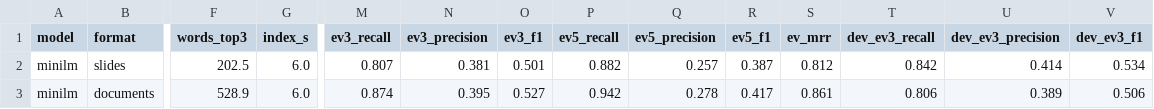
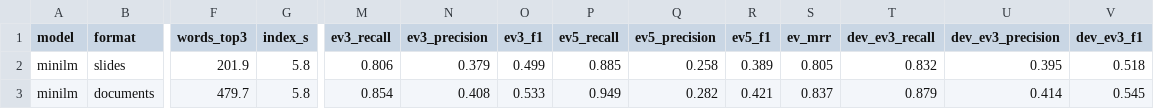
Before and after one commit to yapjunyu/IS-469, a CSV file: eval/results_60_40/text_embedder_minilm.csv (was eval/results/text_embedder_minilm.csv), drawn as a sheet; only a part is shown, gaps mark what is left out; the diff covers the shown part only; the diff names each change by its address in the sheet, - before the commit and + after, or states it on an @@ line.

```diff
--- a/eval/results/text_embedder_minilm.csv
+++ b/eval/results_60_40/text_embedder_minilm.csv
-F2 (words_top3): 202.5
+F2 (words_top3): 201.9
-G2:G3 (index_s): 6.0
+G2:G3 (index_s): 5.8
-M2 (ev3_recall): 0.807
+M2 (ev3_recall): 0.806
-N2 (ev3_precision): 0.381
+N2 (ev3_precision): 0.379
-O2 (ev3_f1): 0.501
+O2 (ev3_f1): 0.499
-P2 (ev5_recall): 0.882
+P2 (ev5_recall): 0.885
-Q2 (ev5_precision): 0.257
+Q2 (ev5_precision): 0.258
-R2 (ev5_f1): 0.387
+R2 (ev5_f1): 0.389
-S2 (ev_mrr): 0.812
+S2 (ev_mrr): 0.805
-T2 (dev_ev3_recall): 0.842
+T2 (dev_ev3_recall): 0.832
-U2 (dev_ev3_precision): 0.414
+U2 (dev_ev3_precision): 0.395
-V2 (dev_ev3_f1): 0.534
+V2 (dev_ev3_f1): 0.518
-F3 (words_top3): 528.9
+F3 (words_top3): 479.7
-M3 (ev3_recall): 0.874
+M3 (ev3_recall): 0.854
-N3 (ev3_precision): 0.395
+N3 (ev3_precision): 0.408
-O3 (ev3_f1): 0.527
+O3 (ev3_f1): 0.533
-P3 (ev5_recall): 0.942
+P3 (ev5_recall): 0.949
-Q3 (ev5_precision): 0.278
+Q3 (ev5_precision): 0.282
-R3 (ev5_f1): 0.417
+R3 (ev5_f1): 0.421
-S3 (ev_mrr): 0.861
+S3 (ev_mrr): 0.837
-T3 (dev_ev3_recall): 0.806
+T3 (dev_ev3_recall): 0.879
-U3 (dev_ev3_precision): 0.389
+U3 (dev_ev3_precision): 0.414
-V3 (dev_ev3_f1): 0.506
+V3 (dev_ev3_f1): 0.545
```
Also changed, not shown: 43 edited cells elsewhere in this file, eval/results_60_40/minilm_document_sizes_questions.csv, eval/results_60_40/text_embedder_gemma2.csv, 49 other files.
